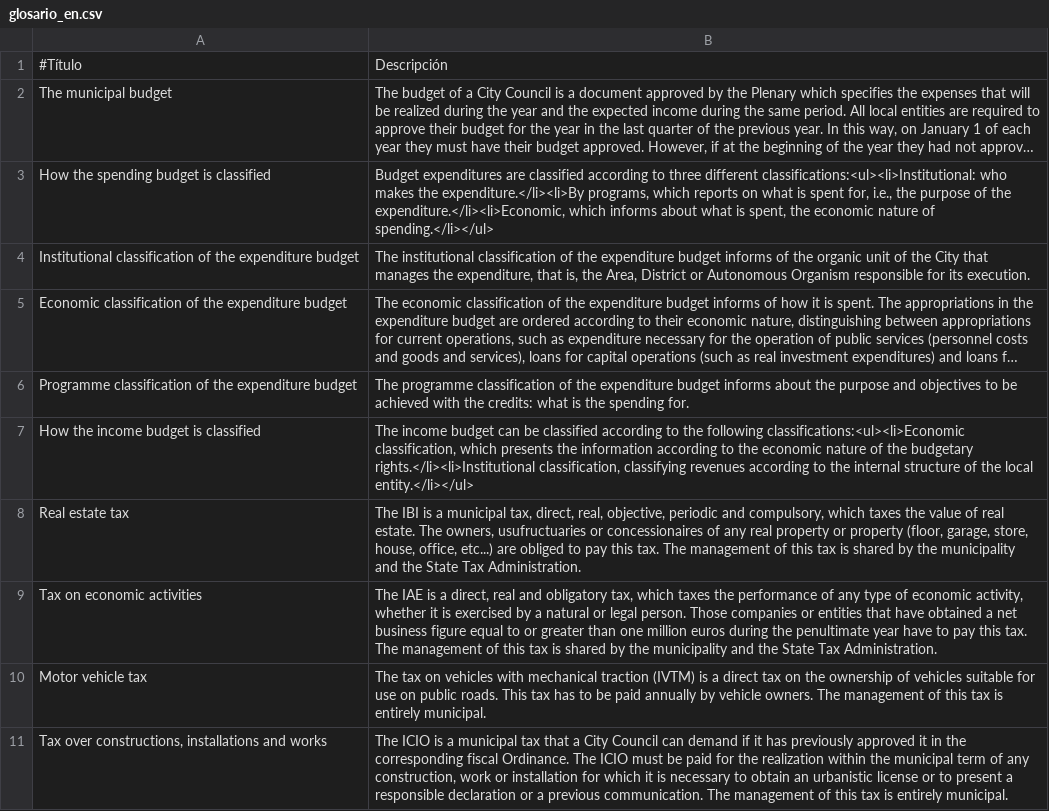
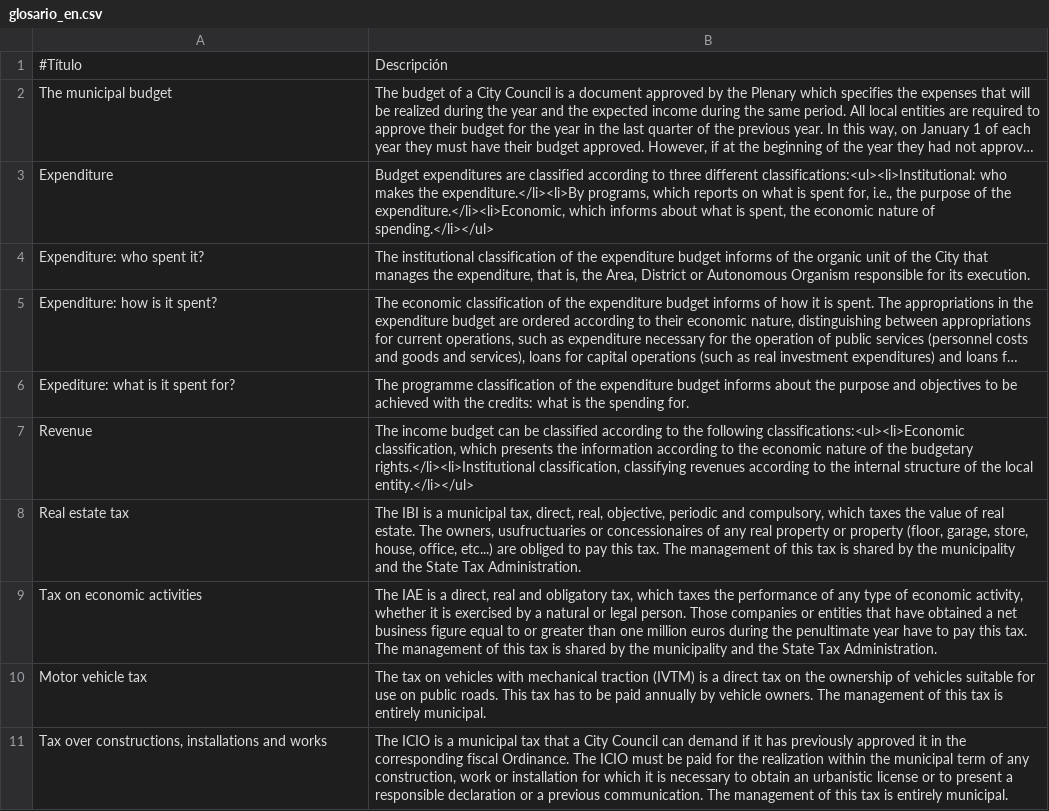
Before and after one commit to esebastian/presupuesto-madrid, a CSV file: data/glosario_en.csv, drawn as a sheet; only a part is shown; long unchanged cells end in …; the diff names each change by its address in the sheet, - before the commit and + after, or states it on an @@ line.

```diff
--- a/data/glosario_en.csv
+++ b/data/glosario_en.csv
-A3: How the spending budget is classified
+A3: Expenditure
-A4: Institutional classification of the expenditure budget
+A4: Expenditure: who spent it?
-A5: Economic classification of the expenditure budget
+A5: Expenditure: how is it spent?
-A6: Programme classification of the expenditure budget
+A6: Expediture: what is it spent for?
-A7: How the income budget is classified
+A7: Revenue
```
Also changed, not shown: data/glosario_es.csv.
